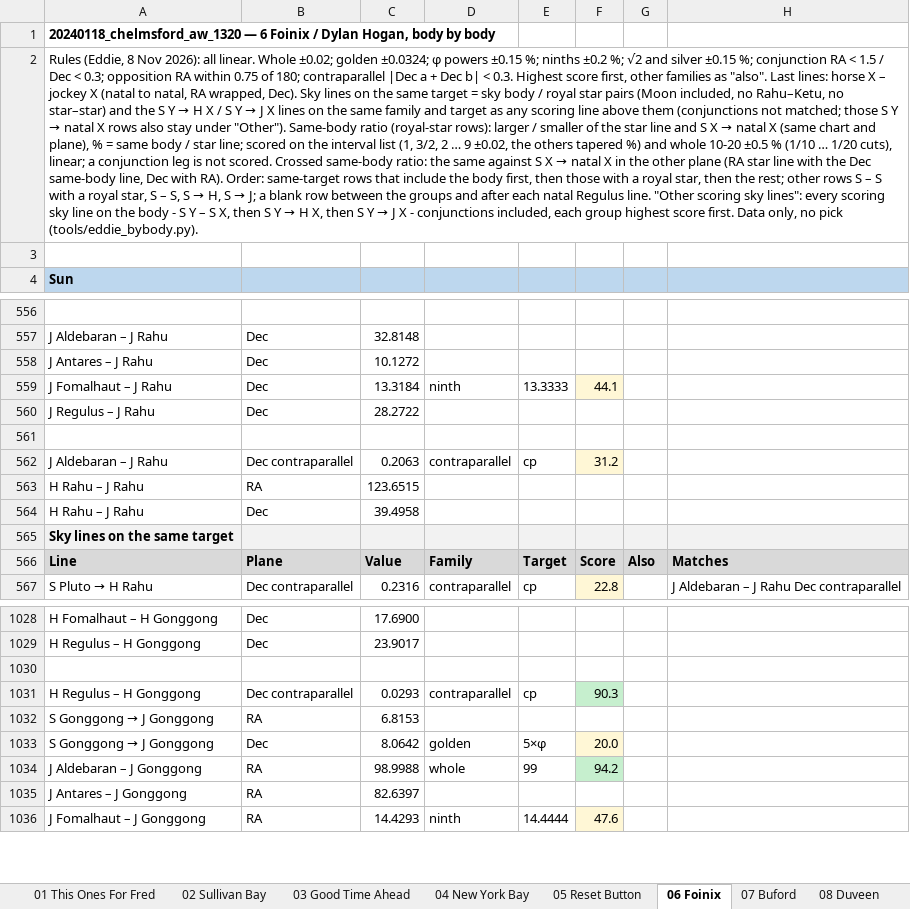
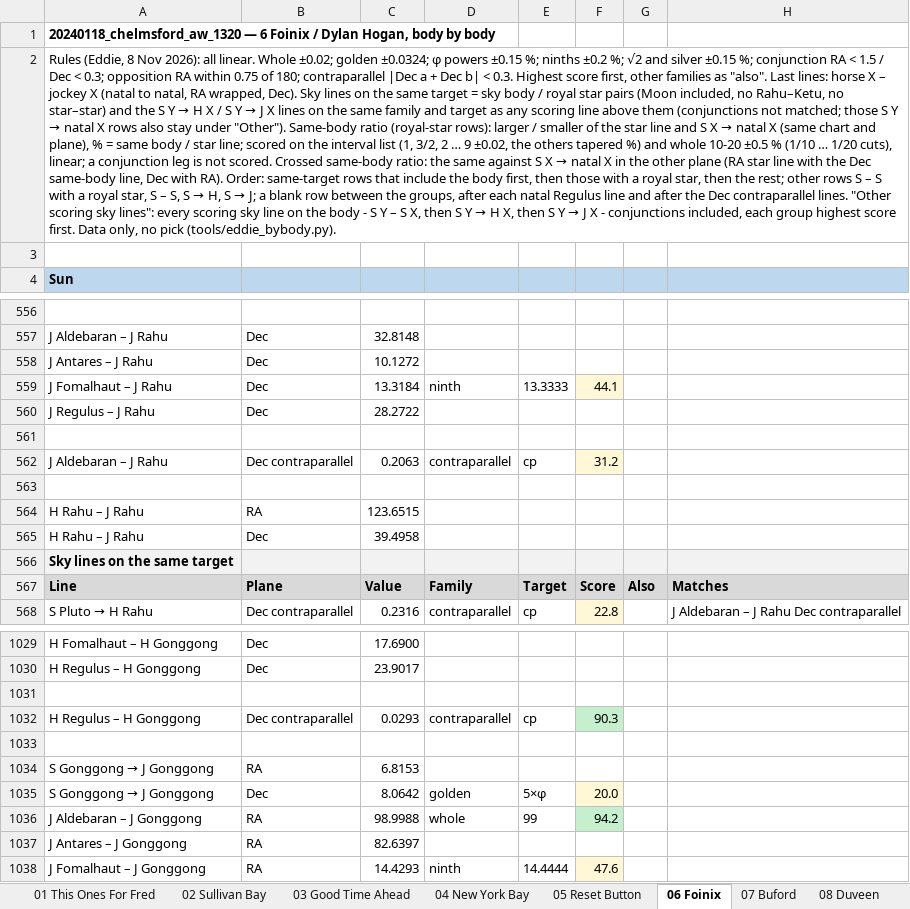
Before and after one commit to tedsince72/astro-harmonics, an Excel workbook: docs/eddie_read/bybody/20240118_chelmsford_aw_1320/20240118_chelmsford_aw_1320_bybody.xlsx, sheet 06 Foinix, drawn as a sheet; only a part is shown, gaps mark what is left out; values as stored, in another font and other column widths than the file's, no borders; rows hold the shown columns only; the diff names each change by its address in the sheet, - before the commit and + after, or states it on an @@ line.

```diff
--- a/docs/eddie_read/bybody/20240118_chelmsford_aw_1320/20240118_chelmsford_aw_1320_bybody.xlsx (sheet 06 Foinix)
+++ b/docs/eddie_read/bybody/20240118_chelmsford_aw_1320/20240118_chelmsford_aw_1320_bybody.xlsx (sheet 06 Foinix)
-A2: …between the groups and after each natal Regulus line. "Other scoring…
+A2: …between the groups, after each natal Regulus line and after the Dec contraparallel lines. "Other scoring…
+row 563: (empty)
+row 1033: (empty)
```
Also changed, not shown: sheet 04 New York Bay, sheet 05 Reset Button, sheet 07 Buford, sheet 08 Duveen, sheet 02 Sullivan Bay, sheet 03 Good Time Ahead, 1 more sheet, docs/eddie_read/bybody/20220406_catterick_1440/20220406_catterick_1440_bybody.xlsx, 16 other files.
